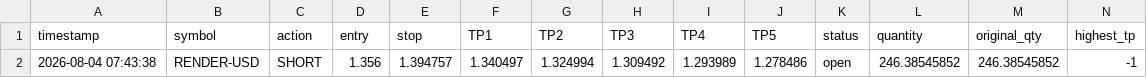
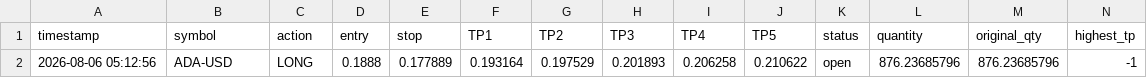
Before and after one commit to mubashirakram8175-G/Rana-Mubashir-Crypto-signal-Bot, a CSV file: crypto_open_trades.csv, drawn as a sheet; only a part is shown; removed rows and columns are numbered as before the commit, all else as after; rows hold the shown columns only; the diff names each change by its address in the sheet, - before the commit and + after, or states it on an @@ line.

```diff
--- a/crypto_open_trades.csv
+++ b/crypto_open_trades.csv
-row 2: 2026-08-04 07:43:38 | RENDER-USD | SHORT | 1.356 | 1.394757 | 1.340497 | 1.324994 | 1.309492 | 1.293989 | 1.278486 | open | 246.38545852 | 246.38545852 | -1
+row 2: 2026-08-06 05:12:56 | ADA-USD | LONG | 0.1888 | 0.177889 | 0.193164 | 0.197529 | 0.201893 | 0.206258 | 0.210622 | open | 876.23685796 | 876.23685796 | -1
```
Also changed, not shown: crypto_trade_log.csv, crypto_trade_results.csv, 1 other file.
